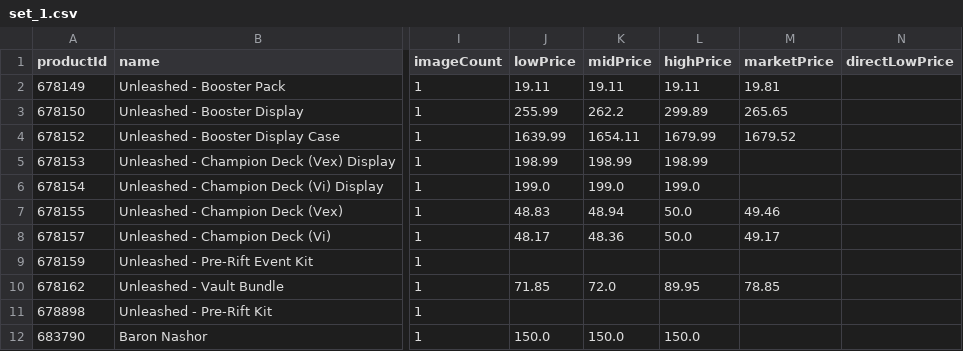
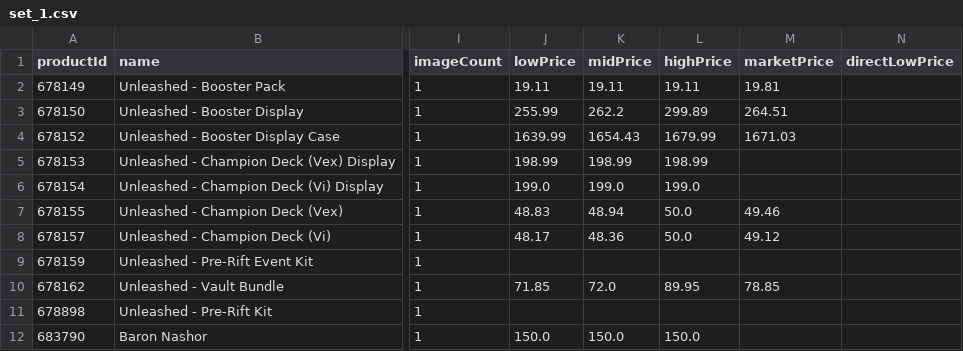
Before and after one commit to Max-Escaler/riftrades, a CSV file: public/price-guide/set_1.csv, drawn as a sheet; only a part is shown, gaps mark what is left out; the diff covers the shown part only; the diff names each change by its address in the sheet, - before the commit and + after, or states it on an @@ line.

```diff
--- a/public/price-guide/set_1.csv
+++ b/public/price-guide/set_1.csv
-M3 (marketPrice): 265.65
+M3 (marketPrice): 264.51
-K4 (midPrice): 1654.11
+K4 (midPrice): 1654.43
-M4 (marketPrice): 1679.52
+M4 (marketPrice): 1671.03
-M8 (marketPrice): 49.17
+M8 (marketPrice): 49.12
```
Also changed, not shown: 61 edited cells elsewhere in this file, public/price-guide/set_2.csv, public/price-guide/set_4.csv, 7 other files.
